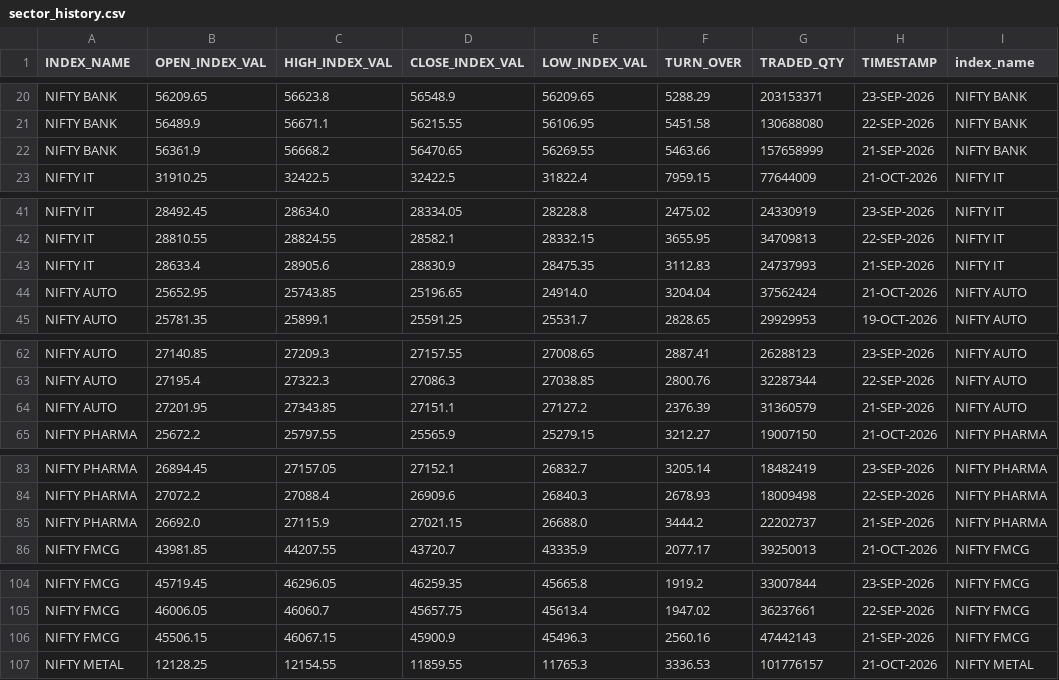
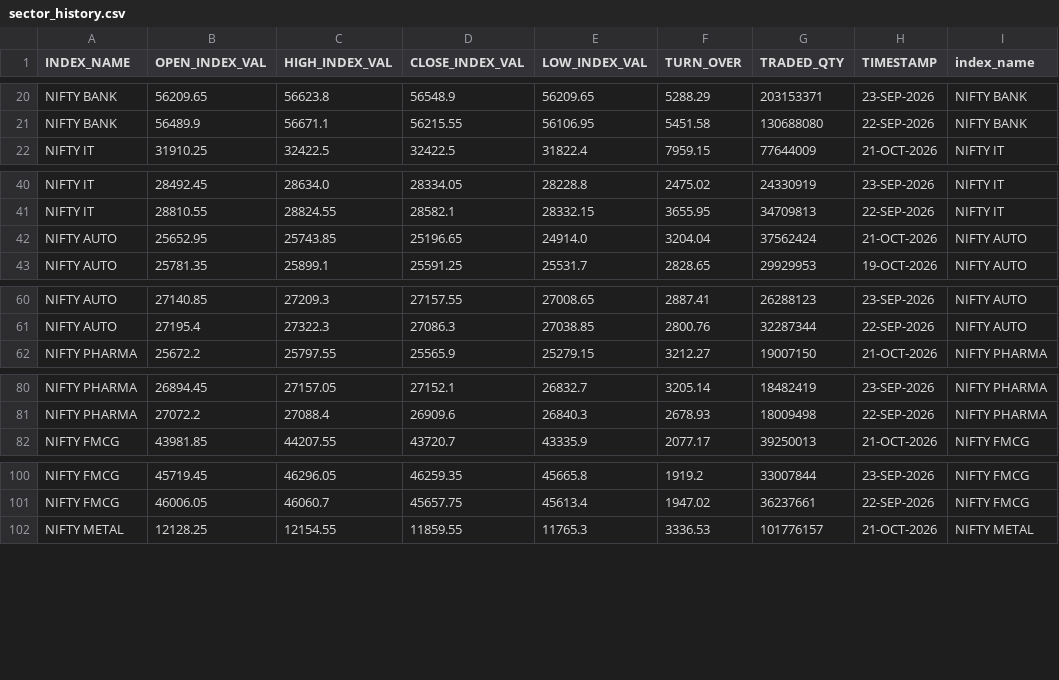
Before and after one commit to Aruj-Singh/nse-dashboard, a CSV file: data/sector_history.csv, drawn as a sheet; only a part is shown, gaps mark what is left out; the diff covers the shown part only.

```diff
--- a/data/sector_history.csv
+++ b/data/sector_history.csv
@@ -21,3 +21,2 @@ NIFTY BANK,56209.65,56623.8,56548.9,56209.65,5288.29,203153371,23-SEP-2026,NIFTY
 NIFTY BANK,56489.9,56671.1,56215.55,56106.95,5451.58,130688080,22-SEP-2026,NIFTY BANK
-NIFTY BANK,56361.9,56668.2,56470.65,56269.55,5463.66,157658999,21-SEP-2026,NIFTY BANK
 NIFTY IT,31910.25,32422.5,32422.5,31822.4,7959.15,77644009,21-OCT-2026,NIFTY IT
@@ -42,3 +41,2 @@ NIFTY IT,28492.45,28634.0,28334.05,28228.8,2475.02,24330919,23-SEP-2026,NIFTY IT
 NIFTY IT,28810.55,28824.55,28582.1,28332.15,3655.95,34709813,22-SEP-2026,NIFTY IT
-NIFTY IT,28633.4,28905.6,28830.9,28475.35,3112.83,24737993,21-SEP-2026,NIFTY IT
 NIFTY AUTO,25652.95,25743.85,25196.65,24914.0,3204.04,37562424,21-OCT-2026,NIFTY AUTO
@@ -63,3 +61,2 @@ NIFTY AUTO,27140.85,27209.3,27157.55,27008.65,2887.41,26288123,23-SEP-2026,NIFTY
 NIFTY AUTO,27195.4,27322.3,27086.3,27038.85,2800.76,32287344,22-SEP-2026,NIFTY AUTO
-NIFTY AUTO,27201.95,27343.85,27151.1,27127.2,2376.39,31360579,21-SEP-2026,NIFTY AUTO
 NIFTY PHARMA,25672.2,25797.55,25565.9,25279.15,3212.27,19007150,21-OCT-2026,NIFTY PHARMA
@@ -84,3 +81,2 @@ NIFTY PHARMA,26894.45,27157.05,27152.1,26832.7,3205.14,18482419,23-SEP-2026,NIFT
 NIFTY PHARMA,27072.2,27088.4,26909.6,26840.3,2678.93,18009498,22-SEP-2026,NIFTY PHARMA
-NIFTY PHARMA,26692.0,27115.9,27021.15,26688.0,3444.2,22202737,21-SEP-2026,NIFTY PHARMA
 NIFTY FMCG,43981.85,44207.55,43720.7,43335.9,2077.17,39250013,21-OCT-2026,NIFTY FMCG
@@ -105,3 +101,2 @@ NIFTY FMCG,45719.45,46296.05,46259.35,45665.8,1919.2,33007844,23-SEP-2026,NIFTY
 NIFTY FMCG,46006.05,46060.7,45657.75,45613.4,1947.02,36237661,22-SEP-2026,NIFTY FMCG
-NIFTY FMCG,45506.15,46067.15,45900.9,45496.3,2560.16,47442143,21-SEP-2026,NIFTY FMCG
 NIFTY METAL,12128.25,12154.55,11859.55,11765.3,3336.53,101776157,21-OCT-2026,NIFTY METAL
```
Also changed, not shown: 10 removed rows elsewhere in this file, data/most_active_value.csv, data/most_active_volume.csv, 5 other files.
